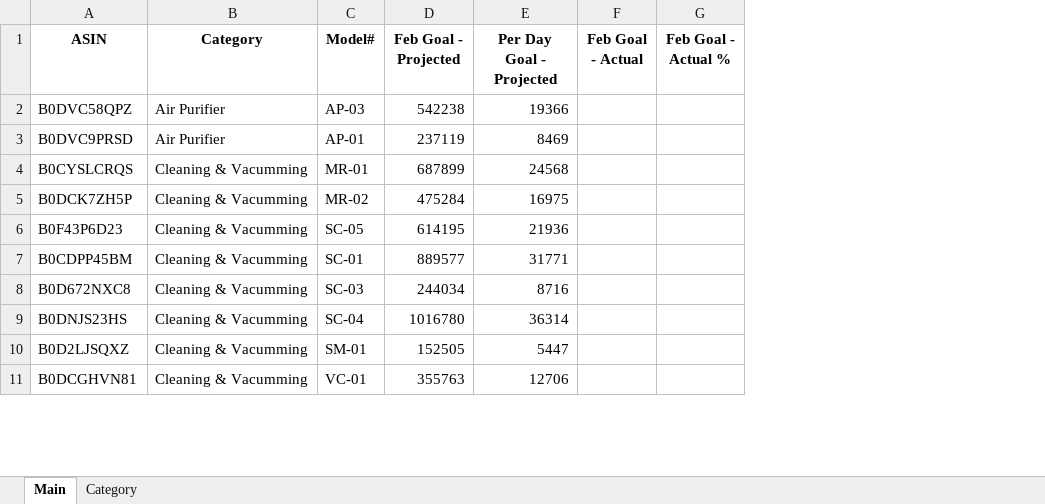
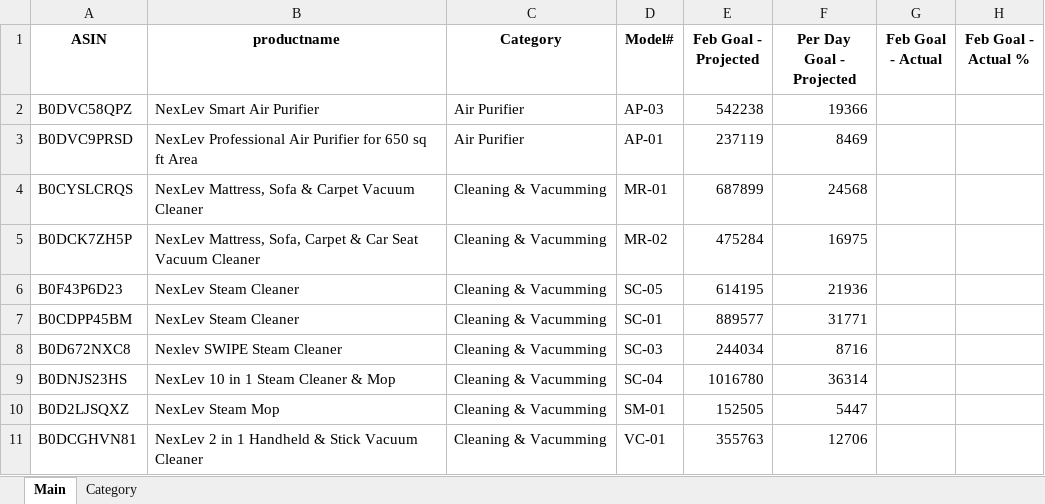
Before and after one commit to nitesh-lang/nexlev-sales-dashboard-v2, an Excel workbook: data/planning/ASIN Planning file - Feb 2026.xlsx, sheet Main, drawn as a sheet; only a part is shown; values as stored, in another font and other column widths than the file's, no borders; the diff names each change by its address in the sheet, - before the commit and + after, or states it on an @@ line.

Commit message:
Update services & planning file

```diff
--- a/data/planning/ASIN Planning file - Feb 2026.xlsx (sheet Main)
+++ b/data/planning/ASIN Planning file - Feb 2026.xlsx (sheet Main)
+column B (productname), rows 2-11: NexLev Smart Air Purifier | NexLev Professional Air Purifier for 650 sq ft Area | NexLev Mattress, Sofa & Carpet Vacuum Cleaner | NexLev Mattress, Sofa, Carpet & Car Seat Vacuum Cleaner | NexLev Steam Cleaner | NexLev Steam Cleaner | Nexlev SWIPE Steam Cleaner | NexLev 10 in 1 Steam Cleaner & Mop | NexLev Steam Mop | NexLev 2 in 1 Handheld & Stick Vacuum Cleaner
```
Also changed, not shown: 2 other files.
